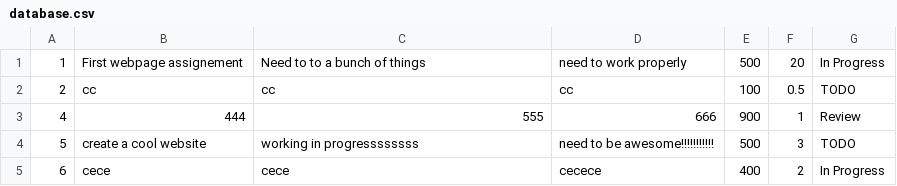
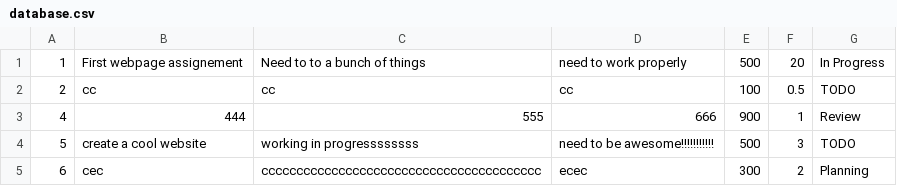
Before and after one commit to gabee1987/super-sprinter-3000-Gabor_Koncz, a CSV file: database.csv, drawn as a sheet.

```diff
--- a/database.csv
+++ b/database.csv
@@ -4,2 +4,2 @@
 5;create a cool website;working in progressssssss;need to be awesome!!!!!!!!!!!;500;3;TODO
-6;cece;cece;cecece;400;2;In Progress
+6;cec;cccccccccccccccccccccccccccccccccccccccc;ecec;300;2;Planning
```
Also changed, not shown: 3 other files.
